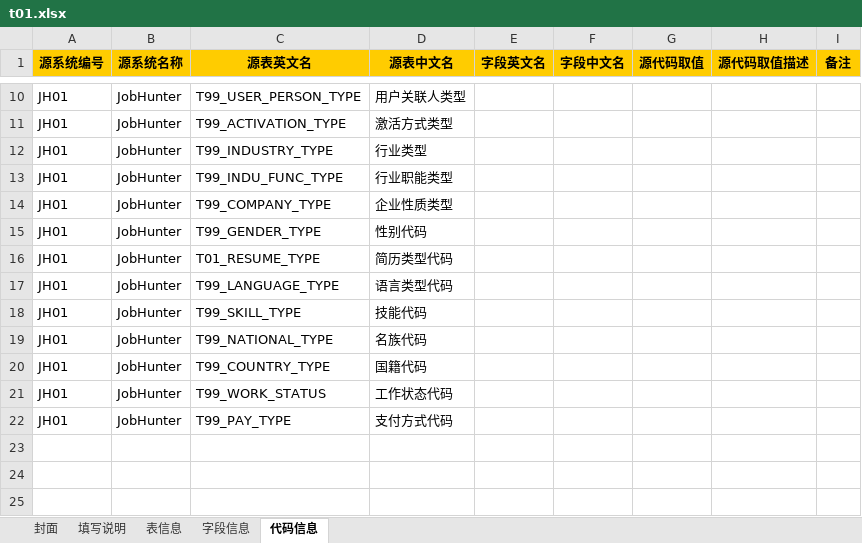
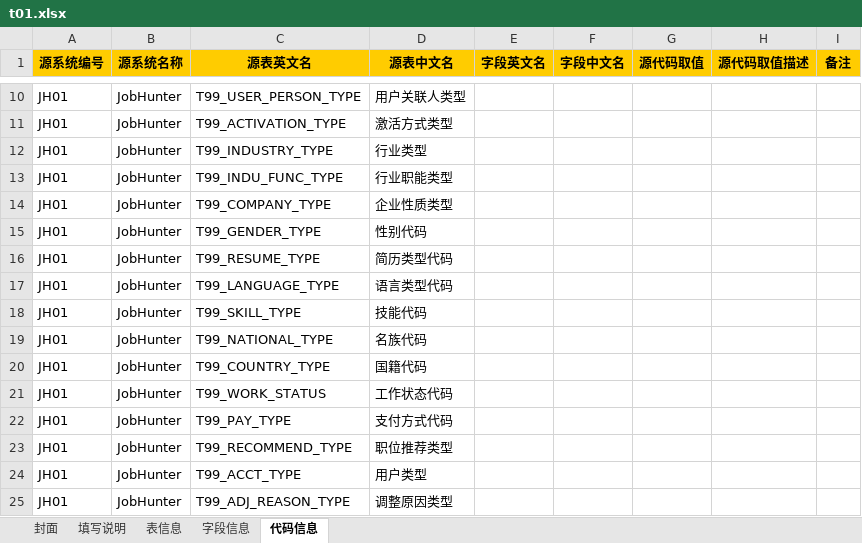
Before and after one commit to konighter/ZZY, an Excel workbook: B01/t01.xlsx, sheet 代码信息, drawn as a sheet; only a part is shown, gaps mark what is left out; values as stored, in another font and other column widths than the file's, no borders; the diff names each change by its address in the sheet, - before the commit and + after, or states it on an @@ line.

```diff
--- a/B01/t01.xlsx (sheet 代码信息)
+++ b/B01/t01.xlsx (sheet 代码信息)
-C16 (源表英文名): T01_RESUME_TYPE
+C16 (源表英文名): T99_RESUME_TYPE
+row 23: JH01 | JobHunter | T99_RECOMMEND_TYPE | 职位推荐类型
+row 24: JH01 | JobHunter | T99_ACCT_TYPE | 用户类型
+row 25: JH01 | JobHunter | T99_ADJ_REASON_TYPE | 调整原因类型
```
Also changed, not shown: sheet 字段信息, sheet 表信息.
